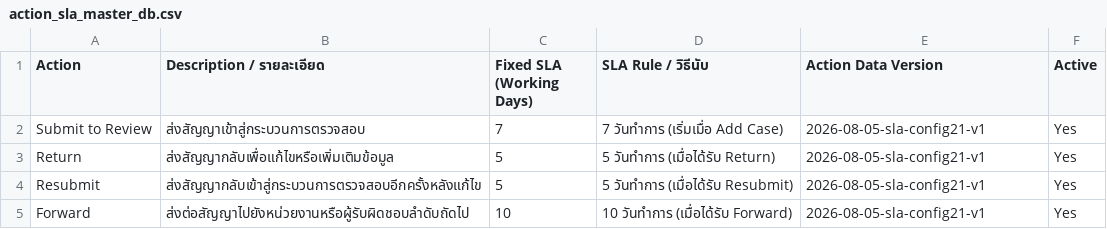
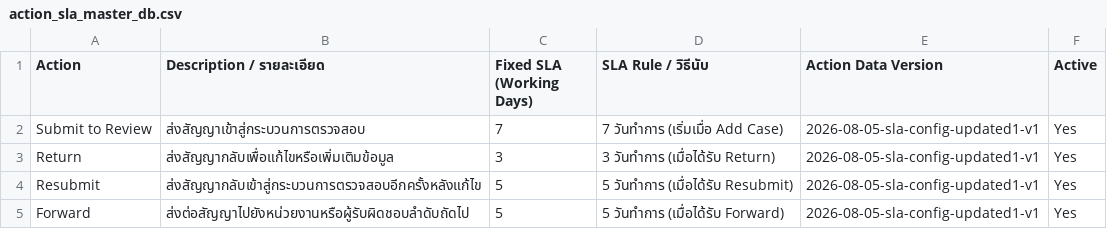
Before and after one commit to Phuphaq1/T23-Tracking-Contract, a CSV file: data/action_sla_master_db.csv, drawn as a sheet.

```diff
--- a/data/action_sla_master_db.csv
+++ b/data/action_sla_master_db.csv
@@ -1,5 +1,5 @@
 Action,Description / รายละเอียด,Fixed SLA (Working Days),SLA Rule / วิธีนับ,Action Data Version,Active
-Submit to Review,ส่งสัญญาเข้าสู่กระบวนการตรวจสอบ,7,7 วันทำการ (เริ่มเมื่อ Add Case),2026-08-05-sla-config21-v1,Yes
-Return,ส่งสัญญากลับเพื่อแก้ไขหรือเพิ่มเติมข้อมูล,5,5 วันทำการ (เมื่อได้รับ Return),2026-08-05-sla-config21-v1,Yes
-Resubmit,ส่งสัญญากลับเข้าสู่กระบวนการตรวจสอบอีกครั้งหลังแก้ไข,5,5 วันทำการ (เมื่อได้รับ Resubmit),2026-08-05-sla-config21-v1,Yes
-Forward,ส่งต่อสัญญาไปยังหน่วยงานหรือผู้รับผิดชอบลำดับถัดไป,10,10 วันทำการ (เมื่อได้รับ Forward),2026-08-05-sla-config21-v1,Yes
+Submit to Review,ส่งสัญญาเข้าสู่กระบวนการตรวจสอบ,7,7 วันทำการ (เริ่มเมื่อ Add Case),2026-08-05-sla-config-updated1-v1,Yes
+Return,ส่งสัญญากลับเพื่อแก้ไขหรือเพิ่มเติมข้อมูล,3,3 วันทำการ (เมื่อได้รับ Return),2026-08-05-sla-config-updated1-v1,Yes
+Resubmit,ส่งสัญญากลับเข้าสู่กระบวนการตรวจสอบอีกครั้งหลังแก้ไข,5,5 วันทำการ (เมื่อได้รับ Resubmit),2026-08-05-sla-config-updated1-v1,Yes
+Forward,ส่งต่อสัญญาไปยังหน่วยงานหรือผู้รับผิดชอบลำดับถัดไป,5,5 วันทำการ (เมื่อได้รับ Forward),2026-08-05-sla-config-updated1-v1,Yes
```
Also changed, not shown: data/contract_template_master_db.csv, data/contract_type_master_v2.csv, 1 other file.
